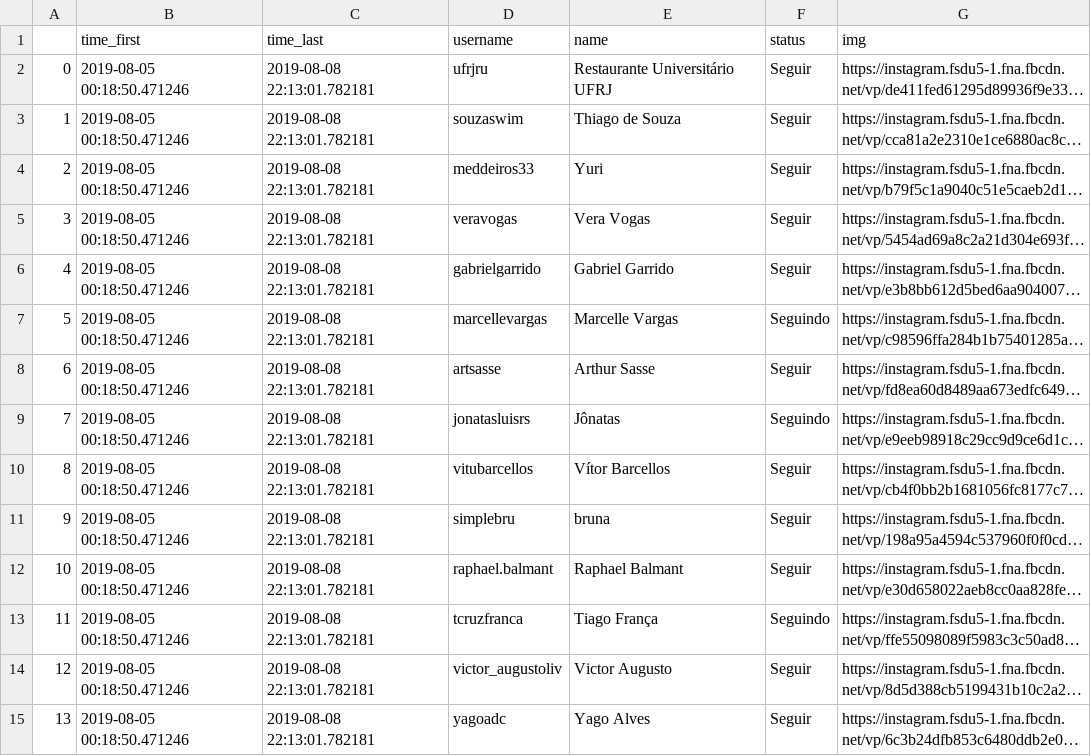
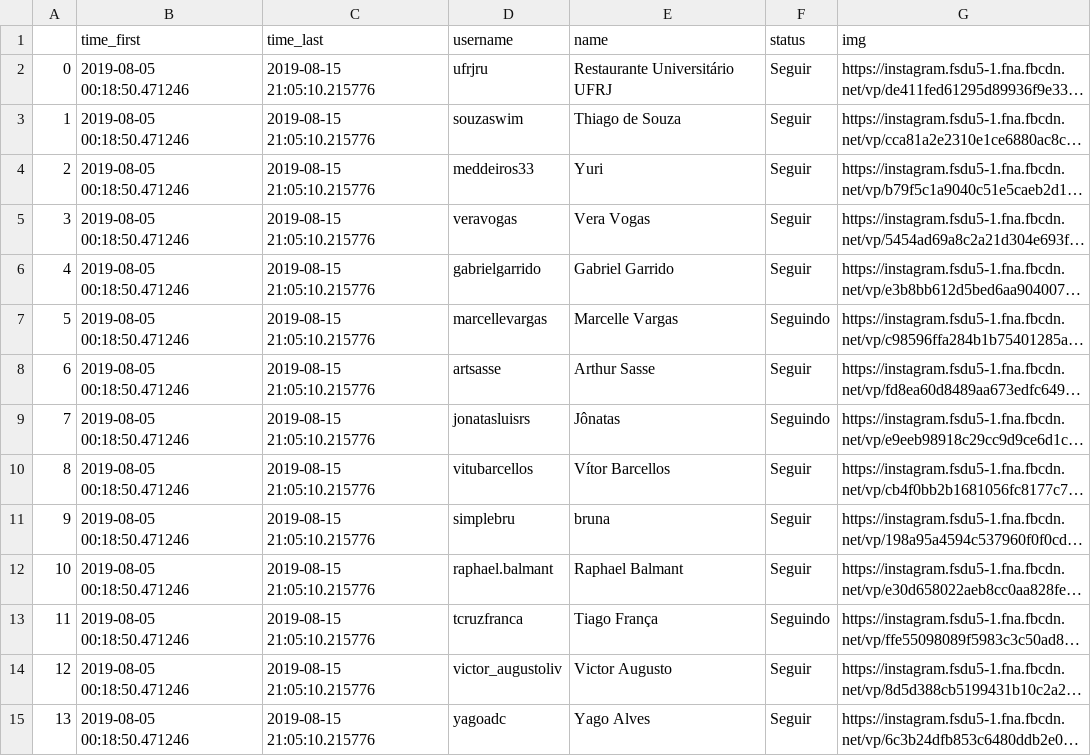
Before and after one commit to lfkopp/socialmediabot, a CSV file: followers/labnetnce.csv, drawn as a sheet; only a part is shown; long unchanged cells end in …; the diff covers the shown part only; the diff names each change by its address in the sheet, - before the commit and + after, or states it on an @@ line.

```diff
--- a/followers/labnetnce.csv
+++ b/followers/labnetnce.csv
-C2:C15 (time_last): 2019-08-08 22:13:01.782181
+C2:C15 (time_last): 2019-08-15 21:05:10.215776
```
Also changed, not shown: 1 added row and 84 edited cells elsewhere in this file, followers/bravustkitf.csv, followers/guanarugby.csv, 9 other files.
